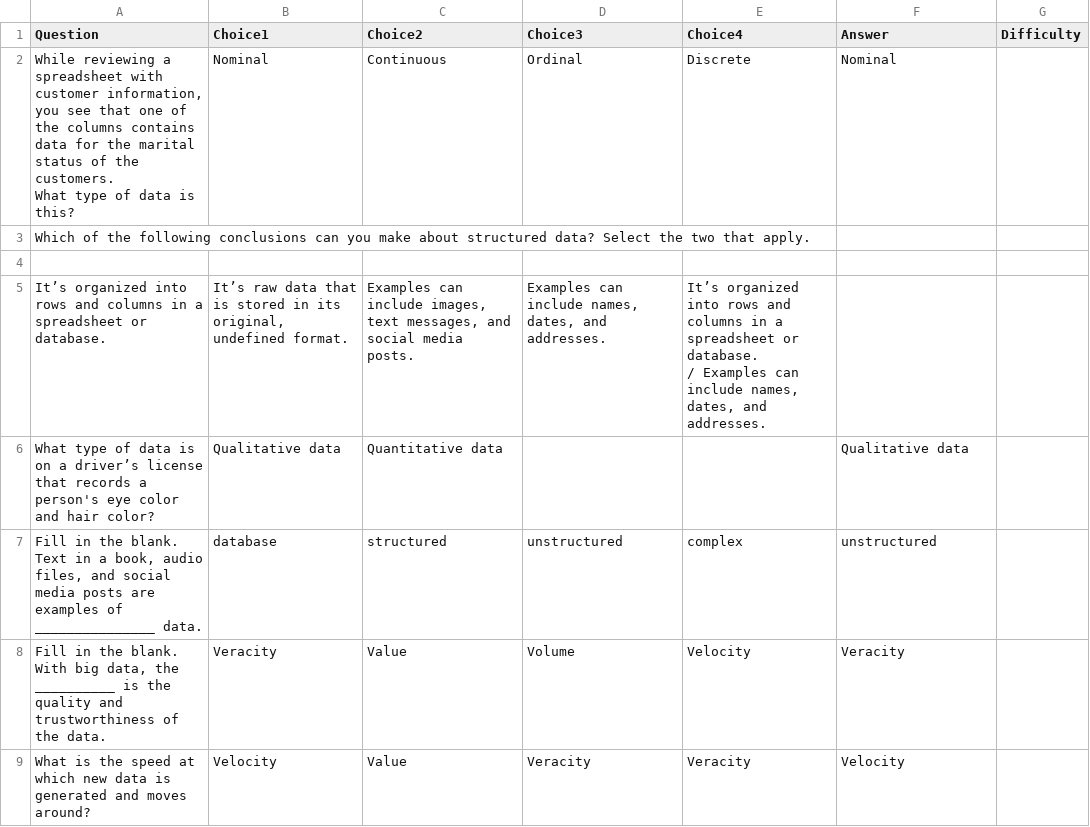
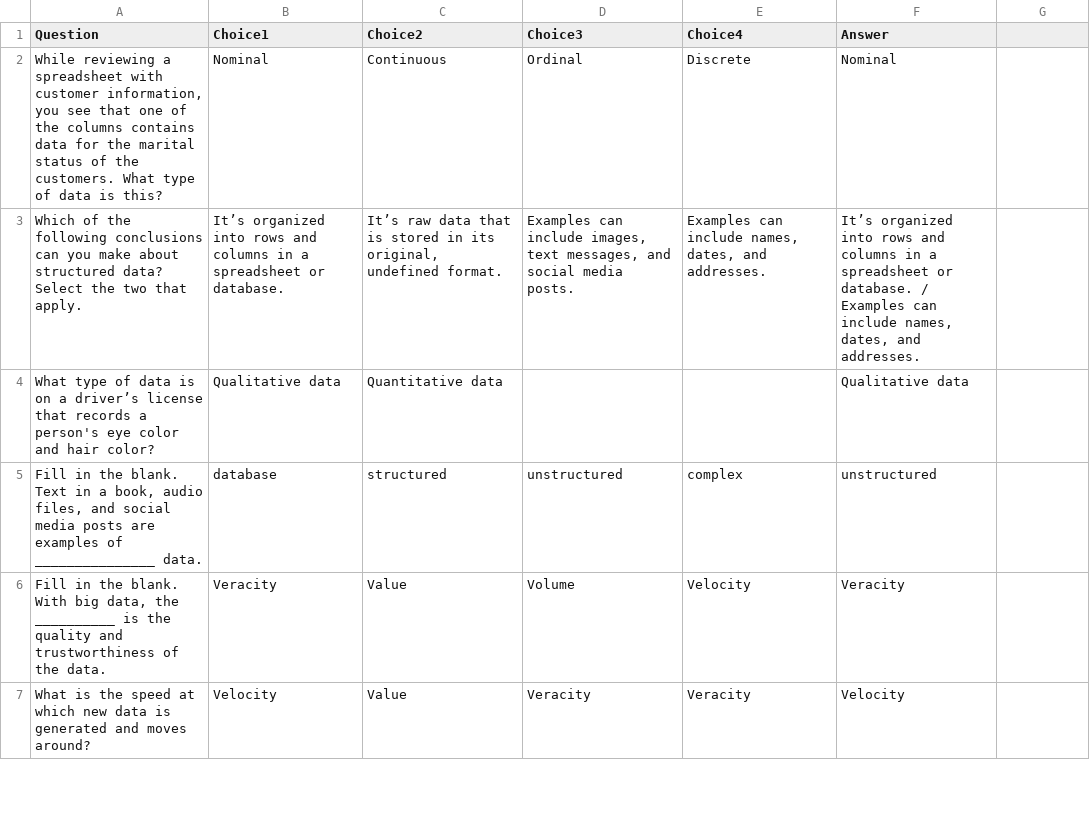
Before and after one commit to COMP2281/software-engineering-group24-25-11, a CSV file: quiz_logic/question_bank/data_fundamentals_modules.csv, drawn as a sheet; only a part is shown.

```diff
--- a/quiz_logic/question_bank/data_fundamentals_modules.csv
+++ b/quiz_logic/question_bank/data_fundamentals_modules.csv
@@ -1,22 +1,4 @@
-Question,Choice1,Choice2,Choice3,Choice4,Answer,Difficulty
-"While reviewing a spreadsheet with customer information, you see that one of the columns contains data for the marital status of the customers.
-
-
-
-What type of data is this?",Nominal,Continuous,Ordinal,Discrete,Nominal,
-"Which of the following conclusions can you make about structured data? Select the two that apply.",
-
-"It’s organized into rows and columns in a spreadsheet or database.
-
-","It’s raw data that is stored in its original, undefined format.
-
-","Examples can include images, text messages, and social media posts.
-
-","Examples can include names, dates, and addresses.
-
-","It’s organized into rows and columns in a spreadsheet or database.
-
- / Examples can include names, dates, and addresses.
-
-",
+Question,Choice1,Choice2,Choice3,Choice4,Answer
+"While reviewing a spreadsheet with customer information, you see that one of the columns contains data for the marital status of the customers. What type of data is this?",Nominal,Continuous,Ordinal,Discrete,Nominal,
+"Which of the following conclusions can you make about structured data? Select the two that apply.", "It’s organized into rows and columns in a spreadsheet or database. ","It’s raw data that is stored in its original, undefined format. ","Examples can include images, text messages, and social media posts. ","Examples can include names, dates, and addresses. ","It’s organized into rows and columns in a spreadsheet or database. / Examples can include names, dates, and addresses. ",
 "What type of data is on a driver’s license that records a person's eye color and hair color?
```
Also changed, not shown: 18 other files.
